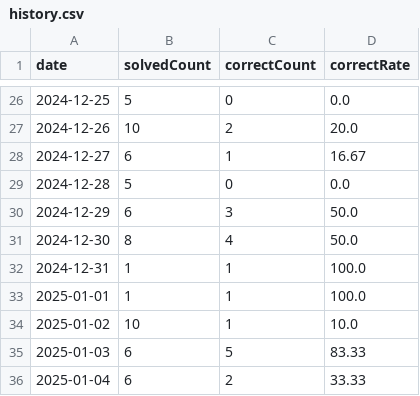
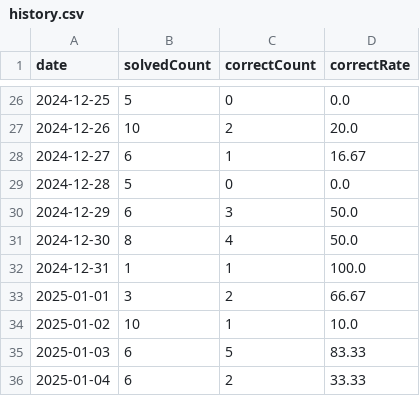
Before and after one commit to HowAboutQuestion/Legacy-HowAboutQuestion, a CSV file: data/history.csv, drawn as a sheet; only a part is shown, gaps mark what is left out.

Commit message:
feat: history update

```diff
--- a/data/history.csv
+++ b/data/history.csv
@@ -32,3 +32,3 @@ date,solvedCount,correctCount,correctRate
 2024-12-31,1,1,100.0
-2025-01-01,1,1,100.0
+2025-01-01,3,2,66.67
 2025-01-02,10,1,10.0
```
Also changed, not shown: 4 other files.
